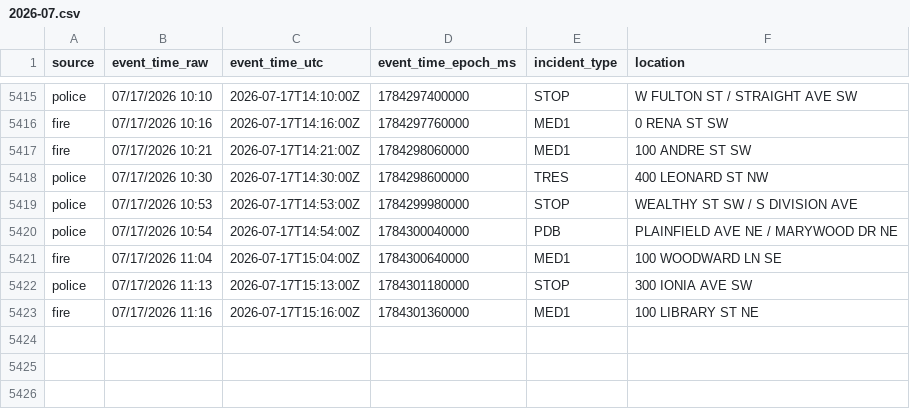
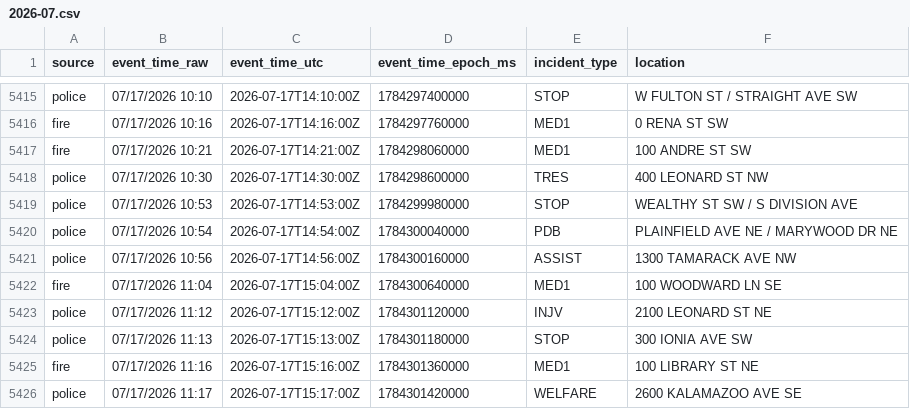
Before and after one commit to Cantica-Systems/west-michigan-dispatch, a CSV file: data/grcity/2026-07.csv, drawn as a sheet; only a part is shown, gaps mark what is left out.

```diff
--- a/data/grcity/2026-07.csv
+++ b/data/grcity/2026-07.csv
@@ -5420,4 +5420,7 @@ police,07/17/2026 10:53,2026-07-17T14:53:00Z,1784299980000,STOP,WEALTHY ST SW /
 police,07/17/2026 10:54,2026-07-17T14:54:00Z,1784300040000,PDB,PLAINFIELD AVE NE / MARYWOOD DR NE
+police,07/17/2026 10:56,2026-07-17T14:56:00Z,1784300160000,ASSIST,1300 TAMARACK AVE NW
 fire,07/17/2026 11:04,2026-07-17T15:04:00Z,1784300640000,MED1,100 WOODWARD LN SE
+police,07/17/2026 11:12,2026-07-17T15:12:00Z,1784301120000,INJV,2100 LEONARD ST NE
 police,07/17/2026 11:13,2026-07-17T15:13:00Z,1784301180000,STOP,300 IONIA AVE SW
 fire,07/17/2026 11:16,2026-07-17T15:16:00Z,1784301360000,MED1,100 LIBRARY ST NE
+police,07/17/2026 11:17,2026-07-17T15:17:00Z,1784301420000,WELFARE,2600 KALAMAZOO AVE SE
```
Also changed, not shown: data/kent/2026-07.csv, 3 other files.
